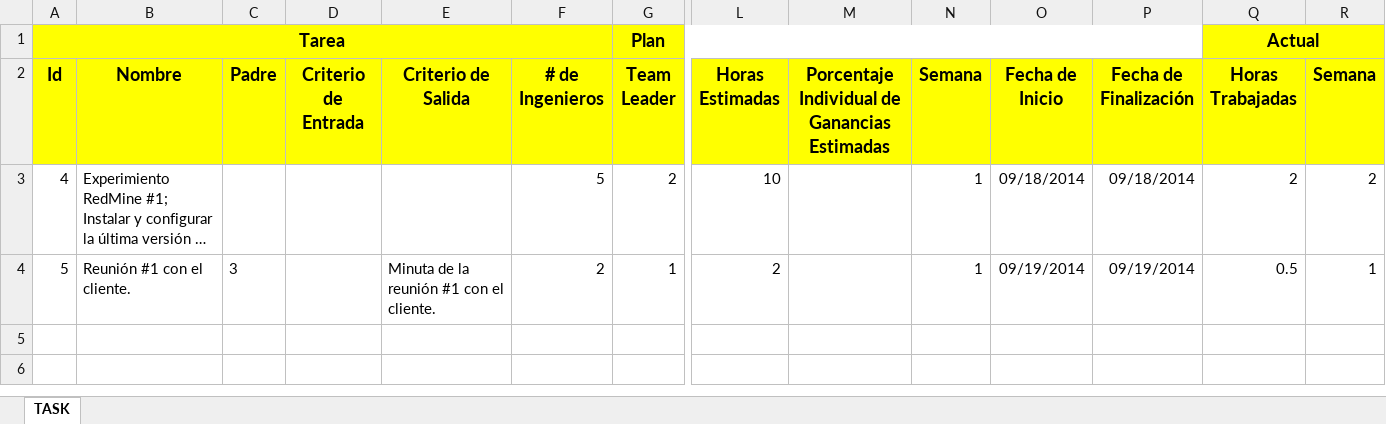
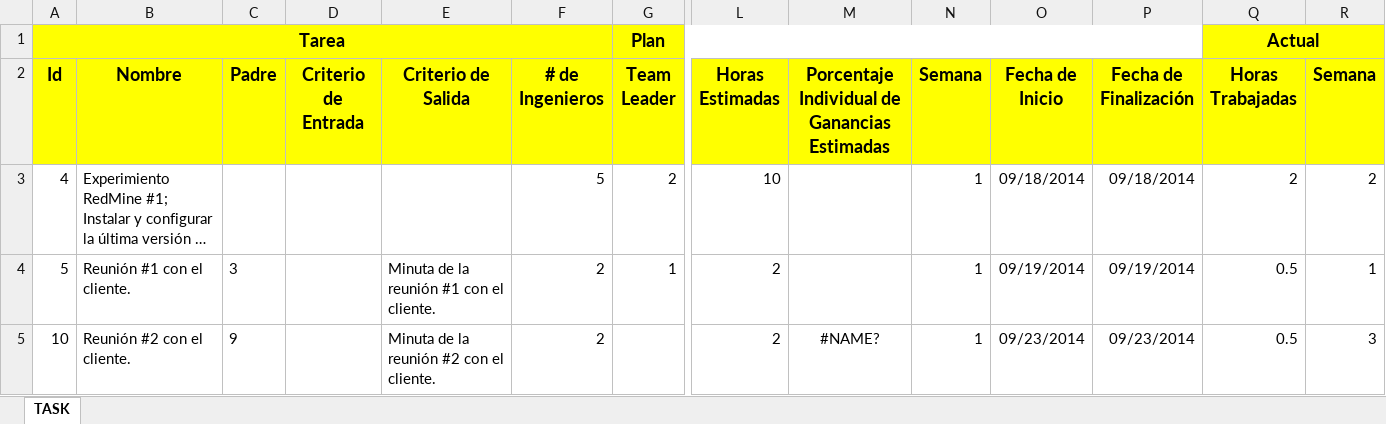
Before and after one commit to jw92/PPR, an Excel workbook: tspi/ciclo-1/task1/forma-task1-20105914.xlsx, sheet TASK, drawn as a sheet; only a part is shown, gaps mark what is left out; long unchanged cells end in …; values as stored, in another font and other column widths than the file's, no borders; rows hold the shown columns only; the diff names each change by its address in the sheet, - before the commit and + after, or states it on an @@ line.

```diff
--- a/tspi/ciclo-1/task1/forma-task1-20105914.xlsx (sheet TASK)
+++ b/tspi/ciclo-1/task1/forma-task1-20105914.xlsx (sheet TASK)
+row 5: 10 | Reunión #2 con el cliente. | 9 |  | Minuta de la reunión #2 con el cliente. | 2 |  | 2 | #NAME? | 1 | 09/23/2014 | 09/23/2014 | 0.5 | 3
```
Also changed, not shown: 1 other file.
